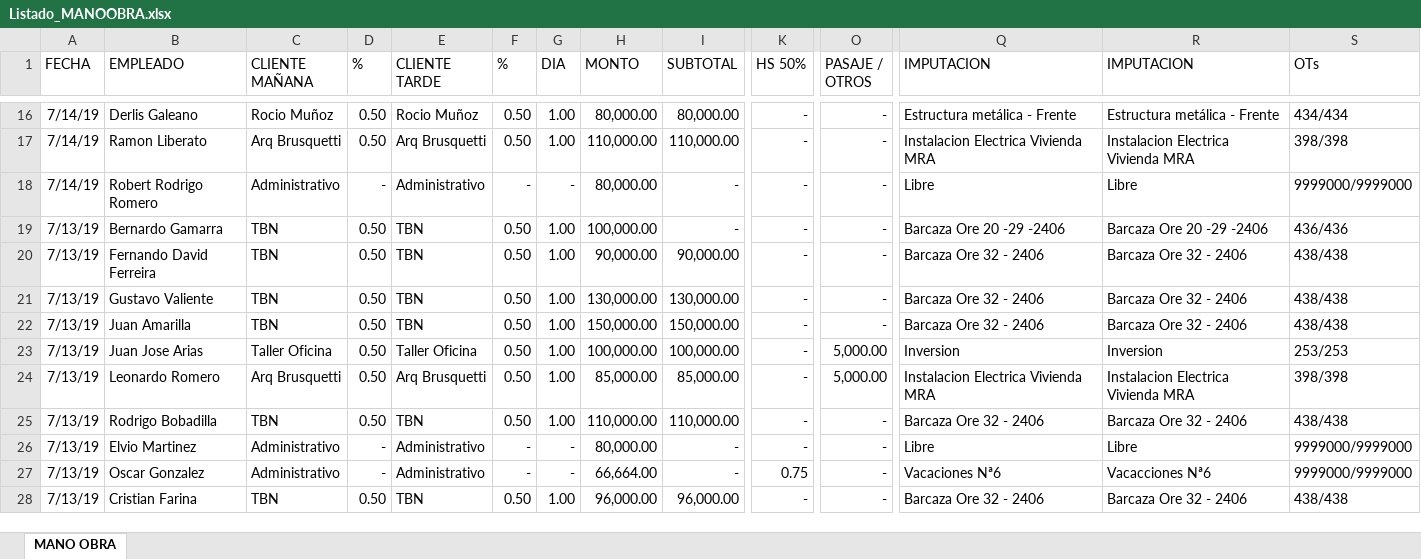
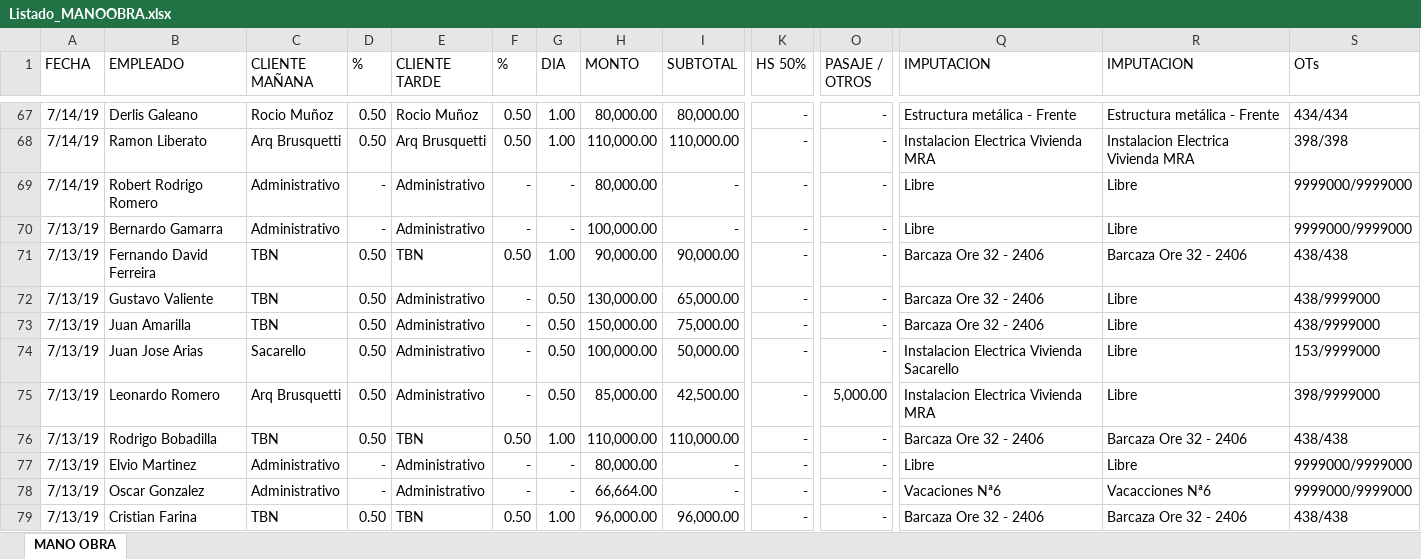
Before and after one commit to loviedo/asispro_crm, an Excel workbook: Listado_MANOOBRA.xlsx, sheet MANO OBRA, drawn as a sheet; only a part is shown, gaps mark what is left out; values as stored, in another font and other column widths than the file's, no borders; addresses are those after the commit; the diff covers the shown part only; the diff names each change by its address in the sheet, - before the commit and + after, or states it on an @@ line.

```diff
--- a/Listado_MANOOBRA.xlsx (sheet MANO OBRA)
+++ b/Listado_MANOOBRA.xlsx (sheet MANO OBRA)
-C70 (CLIENTE MAÑANA): TBN
+C70 (CLIENTE MAÑANA): Administrativo
-D70 (%): 0.50
+D70 (%): -
-E70 (CLIENTE TARDE): TBN
+E70 (CLIENTE TARDE): Administrativo
-F70 (%): 0.50
+F70 (%): -
-G70 (DIA): 1.00
+G70 (DIA): -
-Q70 (IMPUTACION): Barcaza Ore 20 -29 -2406
+Q70 (IMPUTACION): Libre
-R70 (IMPUTACION): Barcaza Ore 20 -29 -2406
+R70 (IMPUTACION): Libre
-S70 (OTs): 436/436
+S70 (OTs): 9999000/9999000
-E72:E73 (CLIENTE TARDE): TBN
+E72:E73 (CLIENTE TARDE): Administrativo
-F72:F75 (%): 0.50
+F72:F75 (%): -
-G72:G75 (DIA): 1.00
+G72:G75 (DIA): 0.50
-I72 (SUBTOTAL): 130,000.00
+I72 (SUBTOTAL): 65,000.00
-R72:R73 (IMPUTACION): Barcaza Ore 32 - 2406
+R72:R73 (IMPUTACION): Libre
-S72:S73 (OTs): 438/438
+S72:S73 (OTs): 438/9999000
-I73 (SUBTOTAL): 150,000.00
+I73 (SUBTOTAL): 75,000.00
-C74 (CLIENTE MAÑANA): Taller Oficina
+C74 (CLIENTE MAÑANA): Sacarello
-E74 (CLIENTE TARDE): Taller Oficina
+E74 (CLIENTE TARDE): Administrativo
-I74 (SUBTOTAL): 100,000.00
+I74 (SUBTOTAL): 50,000.00
-O74 (PASAJE / OTROS): 5,000.00
+O74 (PASAJE / OTROS): -
-Q74 (IMPUTACION): Inversion
+Q74 (IMPUTACION): Instalacion Electrica Vivienda Sacarello
-R74 (IMPUTACION): Inversion
+R74 (IMPUTACION): Libre
-S74 (OTs): 253/253
+S74 (OTs): 153/9999000
-E75 (CLIENTE TARDE): Arq Brusquetti
+E75 (CLIENTE TARDE): Administrativo
-I75 (SUBTOTAL): 85,000.00
+I75 (SUBTOTAL): 42,500.00
-R75 (IMPUTACION): Instalacion Electrica Vivienda MRA
+R75 (IMPUTACION): Libre
-S75 (OTs): 398/398
+S75 (OTs): 398/9999000
-K78 (HS 50%): 0.75
+K78 (HS 50%): -
```
Also changed, not shown: 51 added rows and 76 edited cells elsewhere in this sheet, LIQ_20197_1_9.xlsx, 3 other files.
